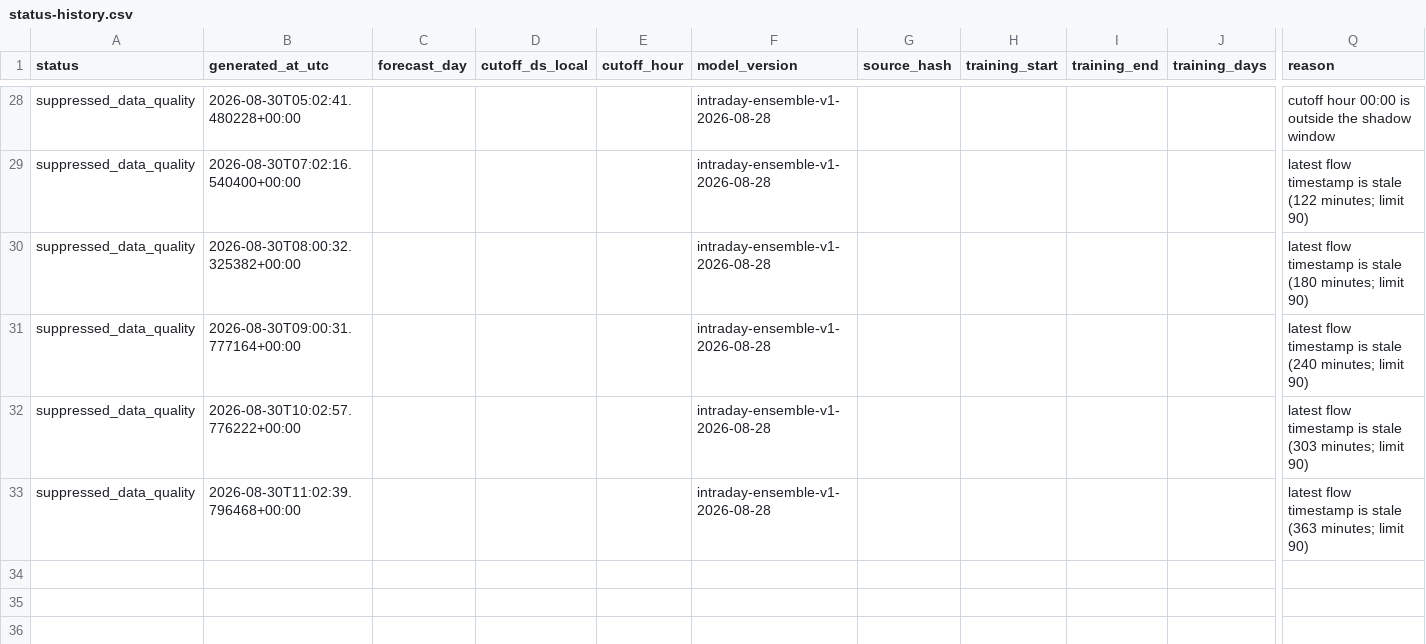
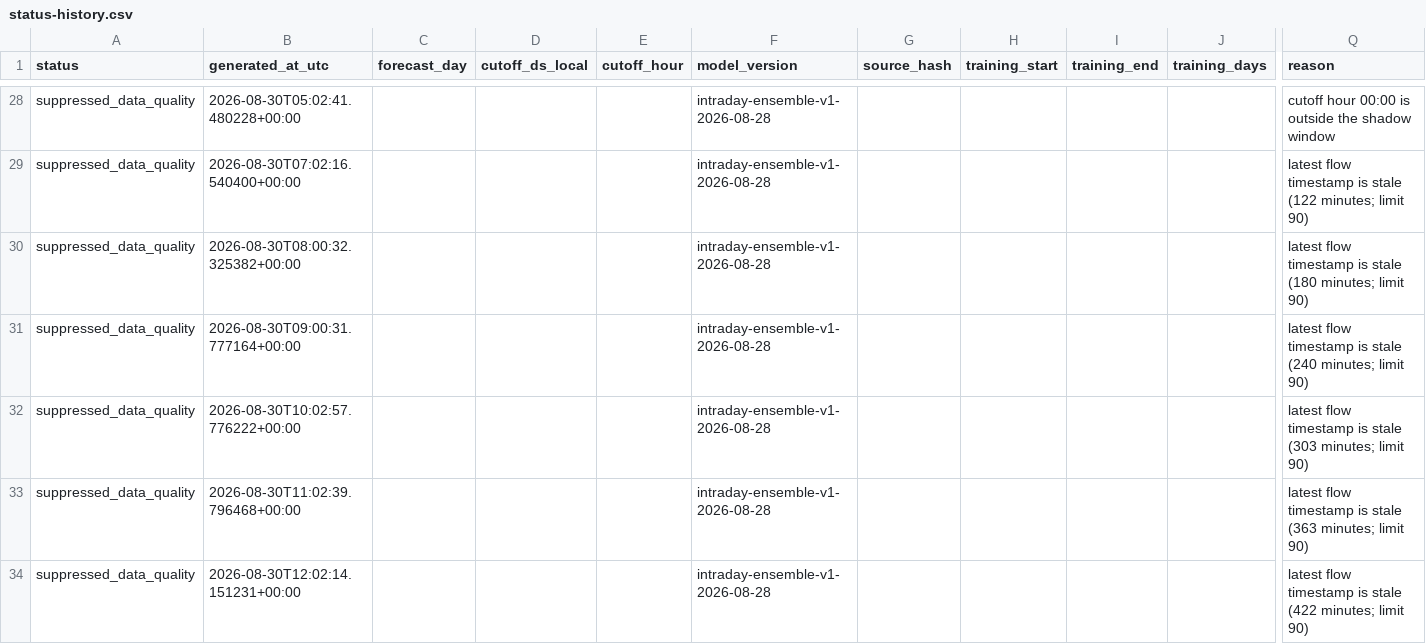
Before and after one commit to drdevinhopkins/ed-flow-2023, a CSV file: validation/intraday-day-completion-shadow/status-history.csv, drawn as a sheet; only a part is shown, gaps mark what is left out; rows hold the shown columns only; the diff names each change by its address in the sheet, - before the commit and + after, or states it on an @@ line.

```diff
--- a/validation/intraday-day-completion-shadow/status-history.csv
+++ b/validation/intraday-day-completion-shadow/status-history.csv
+row 34: suppressed_data_quality | 2026-08-30T12:02:14.151231+00:00 |  |  |  | intraday-ensemble-v1-2026-08-28 |  |  |  |  | latest flow timestamp is stale (422 minutes; limit 90)
```
Also changed, not shown: 3 other files.
